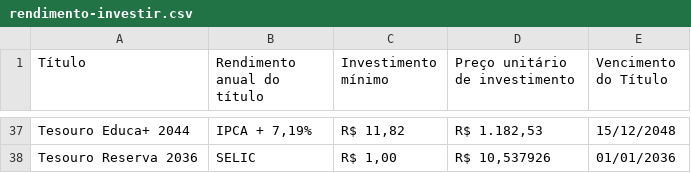
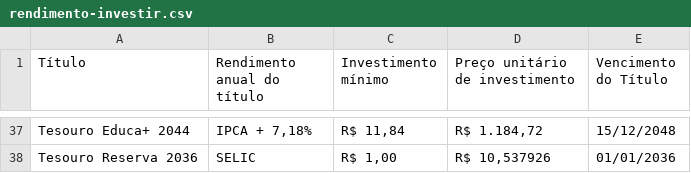
Before and after one commit to BDonadelli/TD, a CSV file: data/rendimento-investir.csv, drawn as a sheet; only a part is shown, gaps mark what is left out; the diff covers the shown part only; the diff names each change by its address in the sheet, - before the commit and + after, or states it on an @@ line.

```diff
--- a/data/rendimento-investir.csv
+++ b/data/rendimento-investir.csv
-B37 (Rendimento anual do título): IPCA + 7,19%
+B37 (Rendimento anual do título): IPCA + 7,18%
-C37 (Investimento mínimo): R$ 11,82
+C37 (Investimento mínimo): R$ 11,84
-D37 (Preço unitário de investimento): R$ 1.182,53
+D37 (Preço unitário de investimento): R$ 1.184,72
```
Also changed, not shown: 66 edited cells elsewhere in this file, data/rendimento-resgatar.csv, 4 other files.
